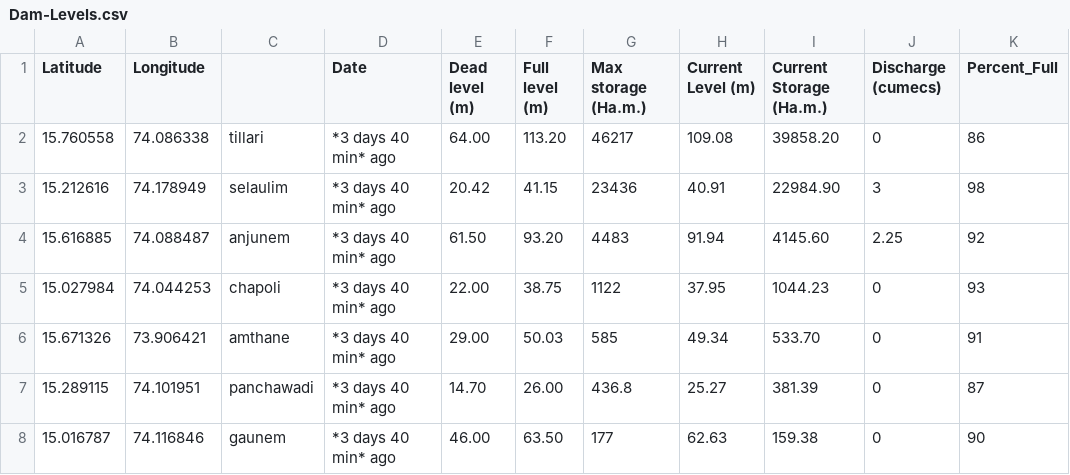
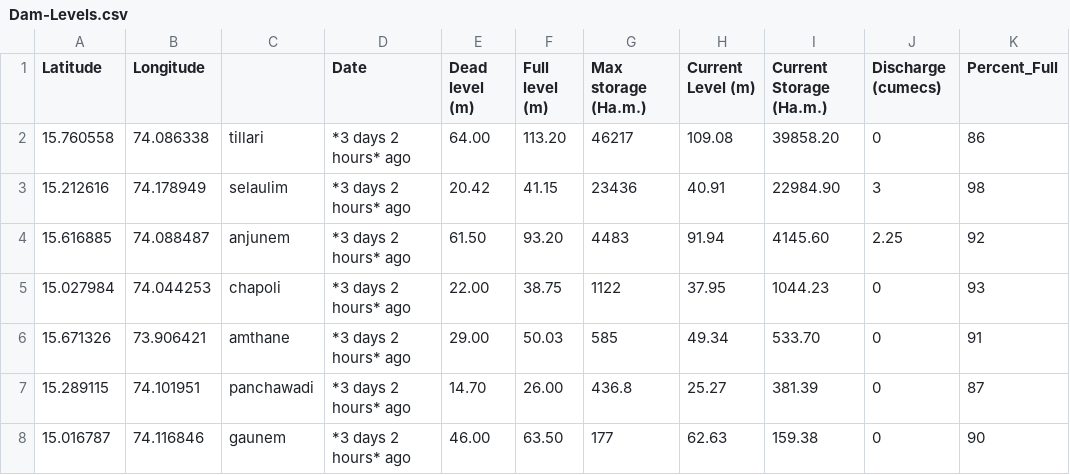
Before and after one commit to alansaviolobo/google-sheets-to-json-converter, a CSV file: data/Dam-Levels.csv, drawn as a sheet; only a part is shown; the diff names each change by its address in the sheet, - before the commit and + after, or states it on an @@ line.

```diff
--- a/data/Dam-Levels.csv
+++ b/data/Dam-Levels.csv
-D2:D8 (Date): *3 days 40 min* ago
+D2:D8 (Date): *3 days 2 hours* ago
```
Also changed, not shown: 3 other files.
